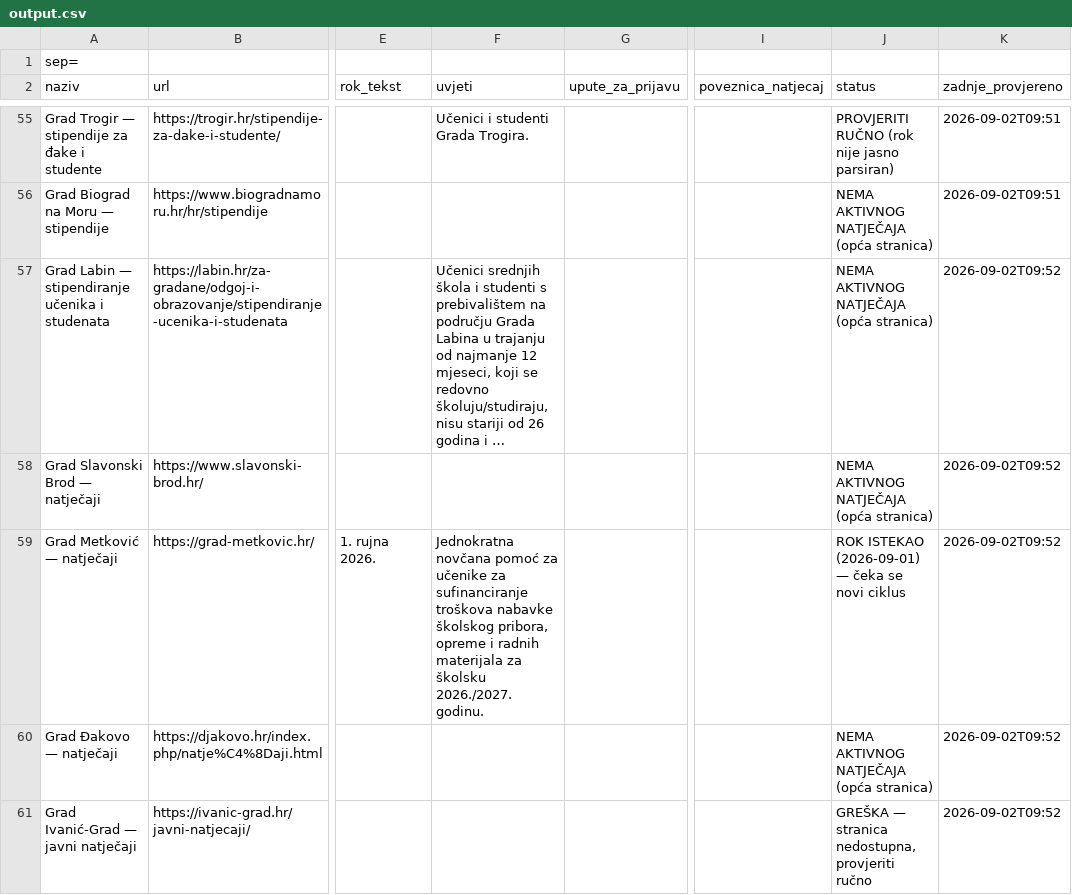
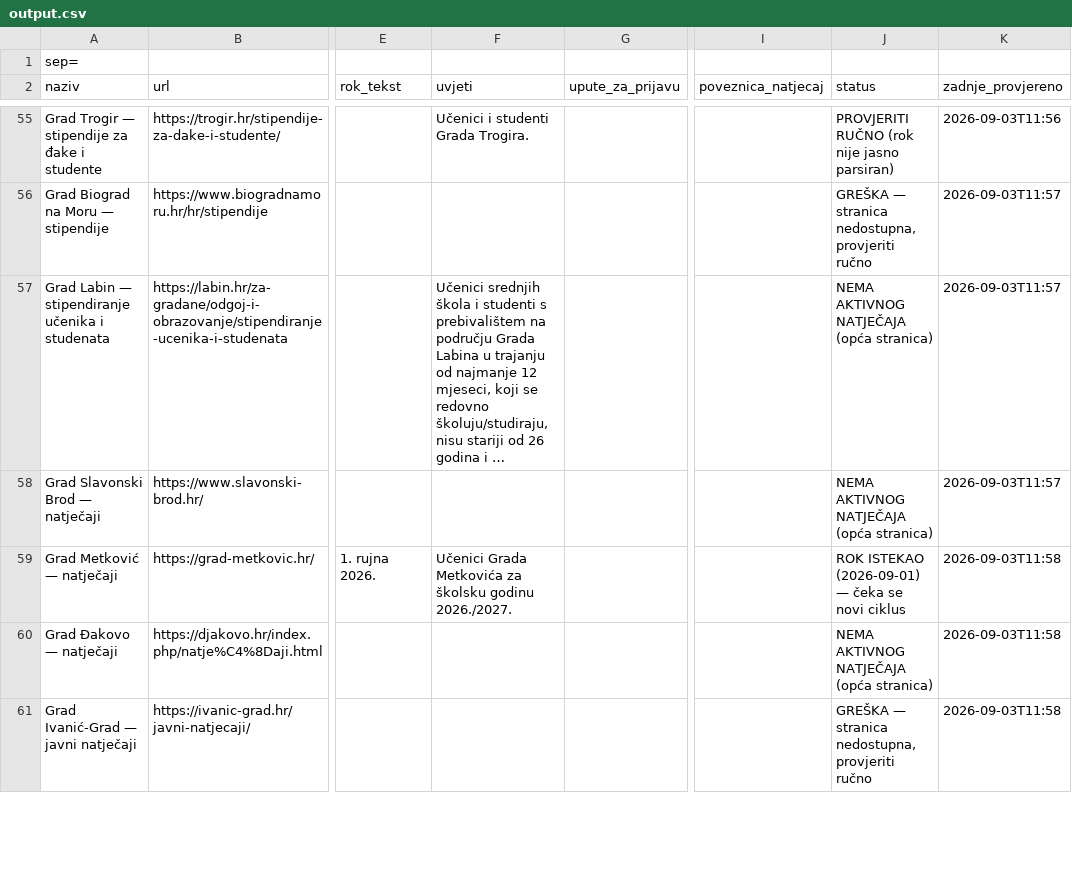
Before and after one commit to hunjeke/stipendije, a CSV file: output.csv, drawn as a sheet; only a part is shown, gaps mark what is left out; long unchanged cells end in …; the diff covers the shown part only; the diff names each change by its address in the sheet, - before the commit and + after, or states it on an @@ line.

```diff
--- a/output.csv
+++ b/output.csv
-K55 (zadnje_provjereno): 2026-09-02T09:51
+K55 (zadnje_provjereno): 2026-09-03T11:56
-J56 (status): NEMA AKTIVNOG NATJEČAJA (opća stranica)
+J56 (status): GREŠKA — stranica nedostupna, provjeriti ručno
-K56 (zadnje_provjereno): 2026-09-02T09:51
+K56 (zadnje_provjereno): 2026-09-03T11:57
-K57:K58 (zadnje_provjereno): 2026-09-02T09:52
+K57:K58 (zadnje_provjereno): 2026-09-03T11:57
-F59 (uvjeti): Jednokratna novčana pomoć za učenike za sufinanciranje troškova nabavke školskog pribora, opreme i radnih materijala za školsku 2026./2027. godinu.
+F59 (uvjeti): Učenici Grada Metkovića za školsku godinu 2026./2027.
-K59:K61 (zadnje_provjereno): 2026-09-02T09:52
+K59:K61 (zadnje_provjereno): 2026-09-03T11:58
```
Also changed, not shown: 124 edited cells elsewhere in this file, 29 other files.
